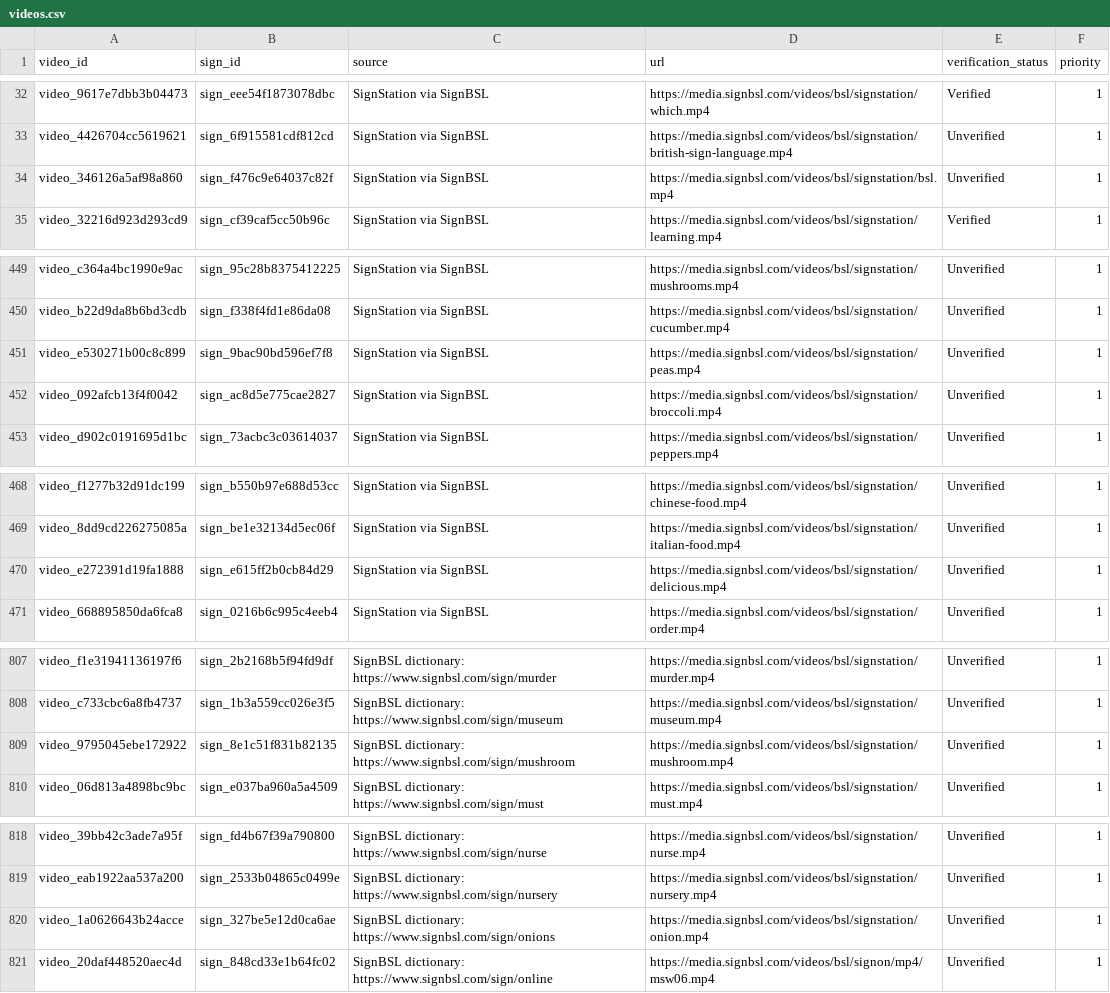
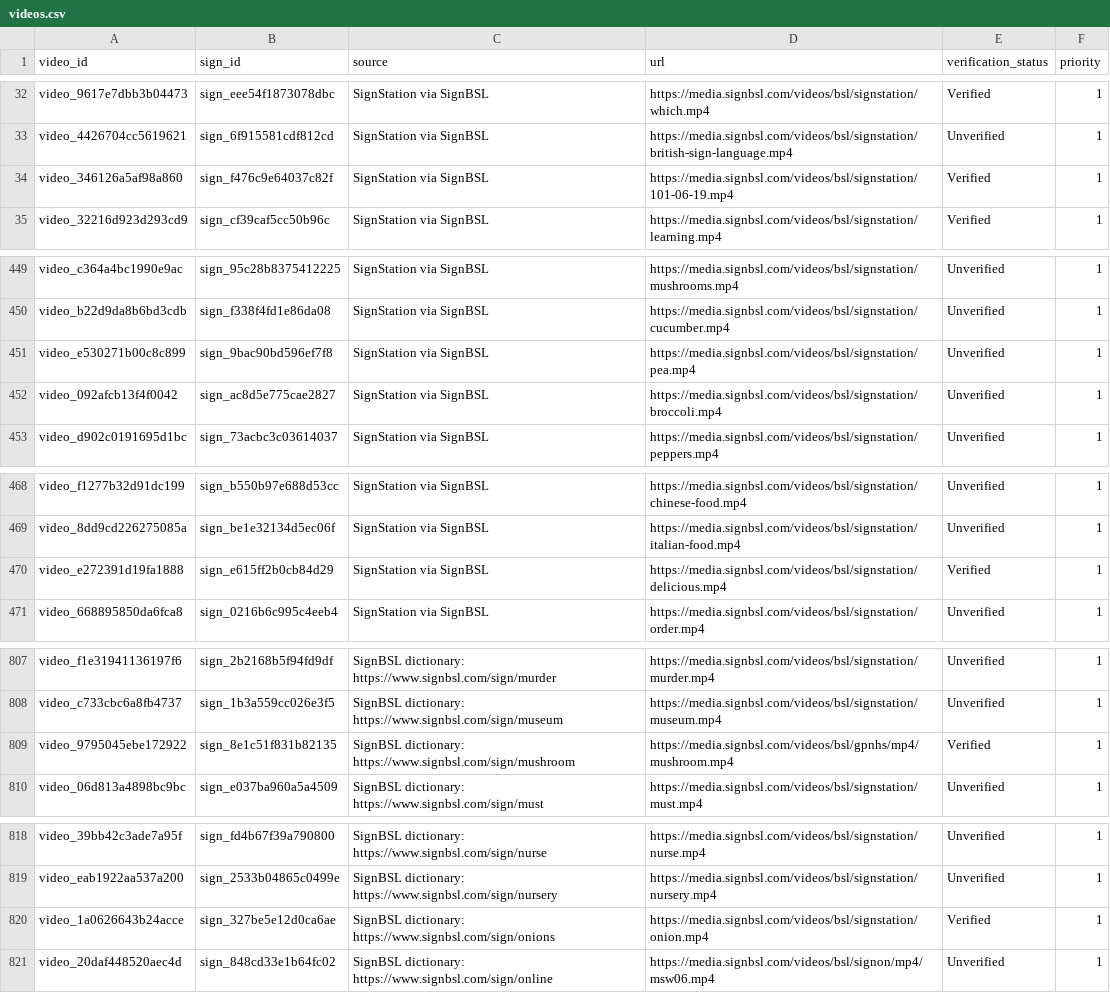
Before and after one commit to ifm2/bsl-study-support, a CSV file: data/videos.csv, drawn as a sheet; only a part is shown, gaps mark what is left out; the diff covers the shown part only.

Commit message:
Add looping video sequences and verifier updates

```diff
--- a/data/videos.csv
+++ b/data/videos.csv
@@ -33,3 +33,3 @@ video_9617e7dbb3b04473,sign_eee54f1873078dbc,SignStation via SignBSL,https://med
 video_4426704cc5619621,sign_6f915581cdf812cd,SignStation via SignBSL,https://media.signbsl.com/videos/bsl/signstation/british-sign-language.mp4,Unverified,1
-video_346126a5af98a860,sign_f476c9e64037c82f,SignStation via SignBSL,https://media.signbsl.com/videos/bsl/signstation/bsl.mp4,Unverified,1
+video_346126a5af98a860,sign_f476c9e64037c82f,SignStation via SignBSL,https://media.signbsl.com/videos/bsl/signstation/101-06-19.mp4,Verified,1
 video_32216d923d293cd9,sign_cf39caf5cc50b96c,SignStation via SignBSL,https://media.signbsl.com/videos/bsl/signstation/learning.mp4,Verified,1
@@ -450,3 +450,3 @@ video_c364a4bc1990e9ac,sign_95c28b8375412225,SignStation via SignBSL,https://med
 video_b22d9da8b6bd3cdb,sign_f338f4fd1e86da08,SignStation via SignBSL,https://media.signbsl.com/videos/bsl/signstation/cucumber.mp4,Unverified,1
-video_e530271b00c8c899,sign_9bac90bd596ef7f8,SignStation via SignBSL,https://media.signbsl.com/videos/bsl/signstation/peas.mp4,Unverified,1
+video_e530271b00c8c899,sign_9bac90bd596ef7f8,SignStation via SignBSL,https://media.signbsl.com/videos/bsl/signstation/pea.mp4,Unverified,1
 video_092afcb13f4f0042,sign_ac8d5e775cae2827,SignStation via SignBSL,https://media.signbsl.com/videos/bsl/signstation/broccoli.mp4,Unverified,1
@@ -469,3 +469,3 @@ video_f1277b32d91dc199,sign_b550b97e688d53cc,SignStation via SignBSL,https://med
 video_8dd9cd226275085a,sign_be1e32134d5ec06f,SignStation via SignBSL,https://media.signbsl.com/videos/bsl/signstation/italian-food.mp4,Unverified,1
-video_e272391d19fa1888,sign_e615ff2b0cb84d29,SignStation via SignBSL,https://media.signbsl.com/videos/bsl/signstation/delicious.mp4,Unverified,1
+video_e272391d19fa1888,sign_e615ff2b0cb84d29,SignStation via SignBSL,https://media.signbsl.com/videos/bsl/signstation/delicious.mp4,Verified,1
 video_668895850da6fca8,sign_0216b6c995c4eeb4,SignStation via SignBSL,https://media.signbsl.com/videos/bsl/signstation/order.mp4,Unverified,1
@@ -808,3 +808,3 @@ video_f1e31941136197f6,sign_2b2168b5f94fd9df,SignBSL dictionary: https://www.sig
 video_c733cbc6a8fb4737,sign_1b3a559cc026e3f5,SignBSL dictionary: https://www.signbsl.com/sign/museum,https://media.signbsl.com/videos/bsl/signstation/museum.mp4,Unverified,1
-video_9795045ebe172922,sign_8e1c51f831b82135,SignBSL dictionary: https://www.signbsl.com/sign/mushroom,https://media.signbsl.com/videos/bsl/signstation/mushroom.mp4,Unverified,1
+video_9795045ebe172922,sign_8e1c51f831b82135,SignBSL dictionary: https://www.signbsl.com/sign/mushroom,https://media.signbsl.com/videos/bsl/gpnhs/mp4/mushroom.mp4,Verified,1
 video_06d813a4898bc9bc,sign_e037ba960a5a4509,SignBSL dictionary: https://www.signbsl.com/sign/must,https://media.signbsl.com/videos/bsl/signstation/must.mp4,Unverified,1
@@ -819,3 +819,3 @@ video_39bb42c3ade7a95f,sign_fd4b67f39a790800,SignBSL dictionary: https://www.sig
 video_eab1922aa537a200,sign_2533b04865c0499e,SignBSL dictionary: https://www.signbsl.com/sign/nursery,https://media.signbsl.com/videos/bsl/signstation/nursery.mp4,Unverified,1
-video_1a0626643b24acce,sign_327be5e12d0ca6ae,SignBSL dictionary: https://www.signbsl.com/sign/onions,https://media.signbsl.com/videos/bsl/signstation/onion.mp4,Unverified,1
+video_1a0626643b24acce,sign_327be5e12d0ca6ae,SignBSL dictionary: https://www.signbsl.com/sign/onions,https://media.signbsl.com/videos/bsl/signstation/onion.mp4,Verified,1
 video_20daf448520aec4d,sign_848cd33e1b64fc02,SignBSL dictionary: https://www.signbsl.com/sign/online,https://media.signbsl.com/videos/bsl/signon/mp4/msw06.mp4,Unverified,1
```
Also changed, not shown: 45 edited cells elsewhere in this file, 11 other files.
